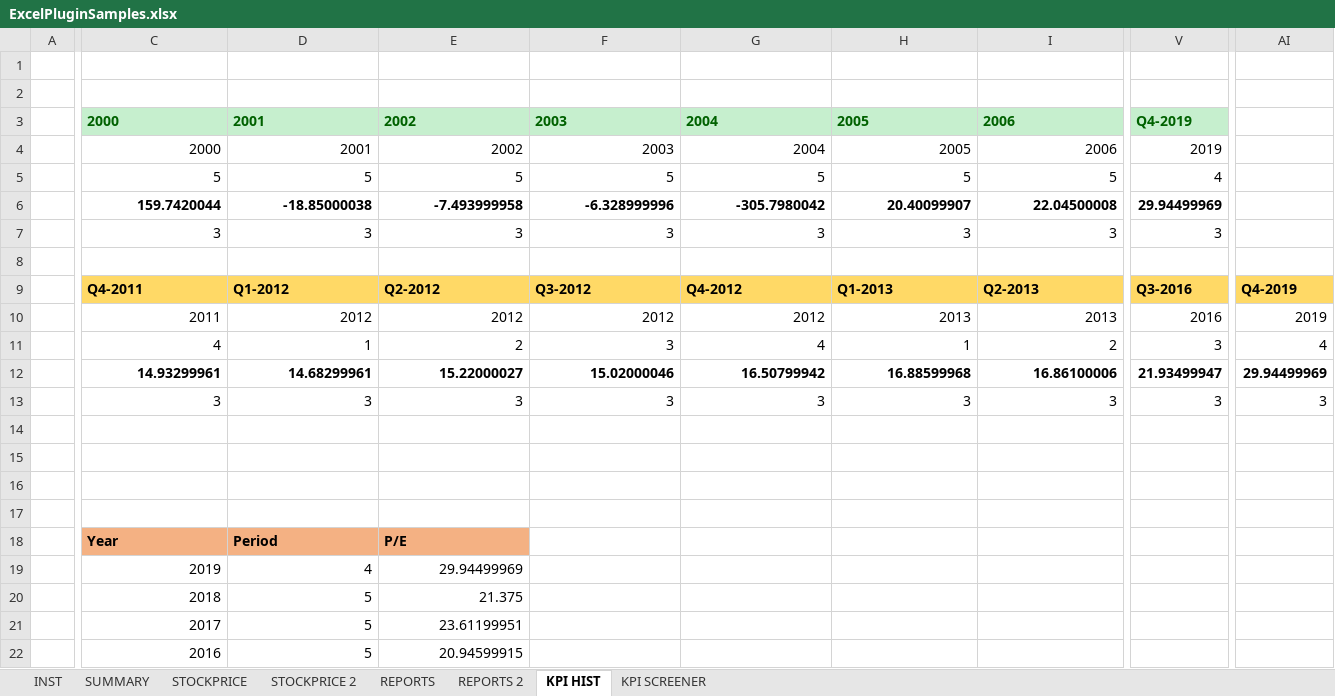
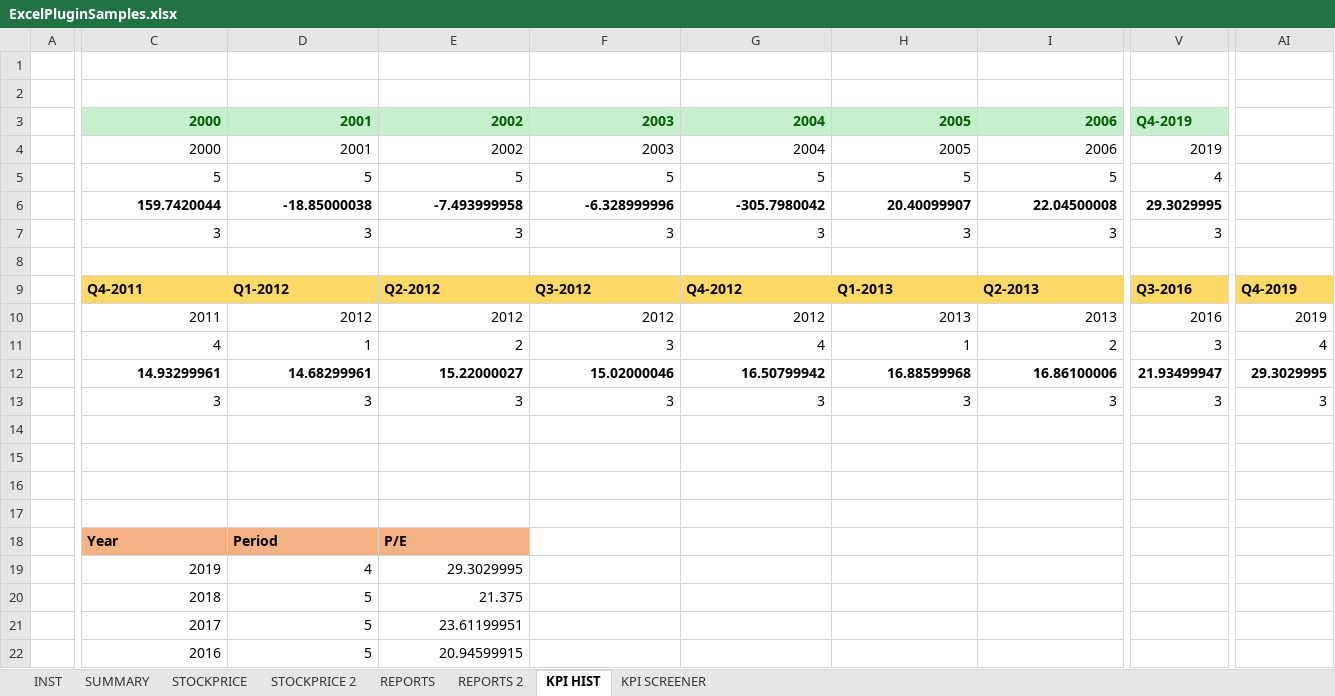
Before and after one commit to Borsdata-Sweden/ExcelPlugin, an Excel workbook: ExcelPluginSamples.xlsx, sheet KPI HIST, drawn as a sheet; only a part is shown, gaps mark what is left out; values as stored, in another font and other column widths than the file's, no borders; the diff covers the shown part only; the diff names each change by its address in the sheet, - before the commit and + after, or states it on an @@ line.

```diff
--- a/ExcelPluginSamples.xlsx (sheet KPI HIST)
+++ b/ExcelPluginSamples.xlsx (sheet KPI HIST)
-C3:I3 alignment: left
+C3:I3 alignment: right
-V6: 29.94499969
+V6: 29.3029995
-AI12: 29.94499969
+AI12: 29.3029995
-E19: 29.94499969
+E19: 29.3029995
```
Also changed, not shown: cell formats elsewhere in this sheet, sheet STOCKPRICE 2, sheet INST, sheet KPI SCREENER, sheet STOCKPRICE, sheet REPORTS 2, sheet SUMMARY, 1 more sheet, 1 other file.
